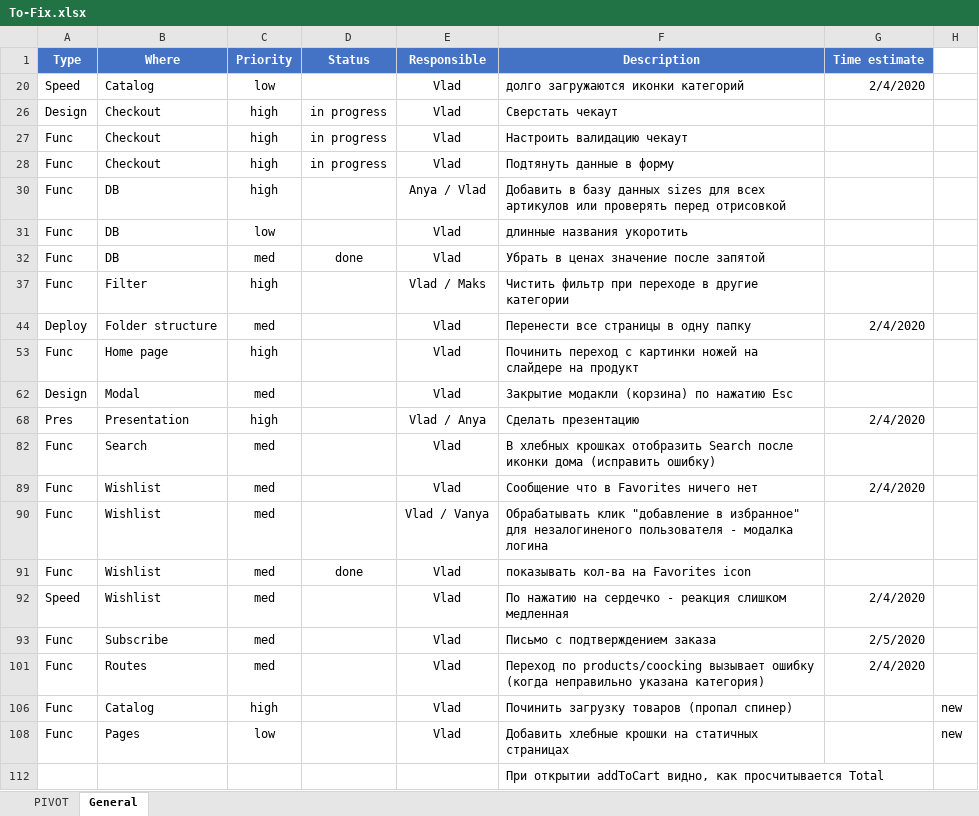
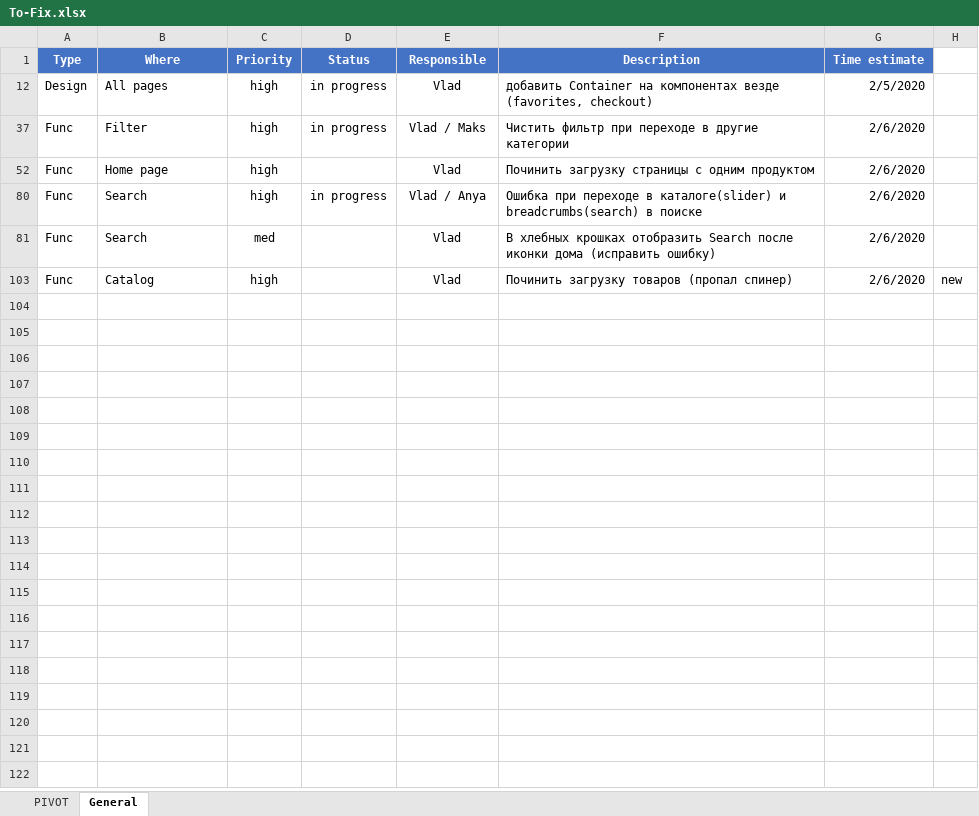
Before and after one commit to Mezherman/FEM3-FINAL-PROJECT, an Excel workbook: Temp/To-Fix.xlsx, sheet General, drawn as a sheet; values as stored, in another font and other column widths than the file's, no borders; conditional formats not drawn; removed rows and columns are numbered as before the commit, all else as after; the diff names each change by its address in the sheet, - before the commit and + after, or states it on an @@ line.

Commit message:
presentation, orders bug fixed

```diff
--- a/Temp/To-Fix.xlsx (sheet General)
+++ b/Temp/To-Fix.xlsx (sheet General)
@@ row 20 hidden: Speed | Catalog | low |  | Vlad | долго загружаются иконки категорий | 2/4/2020 @@
-B12 (Where): Checkout
+B12 (Where): All pages
-F12 (Description): Сверстать чекаут
+F12 (Description): добавить Container на компонентах везде (favorites, checkout)
-G12 (Time estimate): (empty)
+G12 (Time estimate): 2/5/2020
-row 27: Func | Checkout | high | in progress | Vlad | Настроить валидацию чекаут
-row 28: Func | Checkout | high | in progress | Vlad | Подтянуть данные в форму
-row 30: Func | DB | high |  | Anya / Vlad | Добавить в базу данных sizes для всех артикулов или проверять перед отрисовкой
@@ row 31 hidden: Func | DB | low |  | Vlad | длинные названия укоротить @@
@@ row 32 hidden: Func | DB | med | done | Vlad | Убрать в ценах значение после запятой @@
-D37 (Status): (empty)
+D37 (Status): in progress
-G37 (Time estimate): (empty)
+G37 (Time estimate): 2/6/2020
-row 44: Deploy | Folder structure | med |  | Vlad | Перенести все страницы в одну папку | 2/4/2020
-F52 (Description): Починить переход с картинки ножей на слайдере на продукт
+F52 (Description): Починить загрузку страницы с одним продуктом
-G52 (Time estimate): (empty)
+G52 (Time estimate): 2/6/2020
-row 62: Design | Modal | med |  | Vlad | Закрытие модакли (корзина) по нажатию Esc
-row 68: Pres | Presentation | high |  | Vlad / Anya | Сделать презентацию | 2/4/2020
+row 80: Func | Search | high | in progress | Vlad / Anya | Ошибка при переходе в каталоге(slider) и breadcrumbs(search) в поиске | 2/6/2020
-G81 (Time estimate): (empty)
+G81 (Time estimate): 2/6/2020
-row 89: Func | Wishlist | med |  | Vlad | Сообщение что в Favorites ничего нет | 2/4/2020
-row 90: Func | Wishlist | med |  | Vlad / Vanya | Обрабатывать клик "добавление в избранное" для незалогиненого пользователя - модалка логина
@@ row 91 hidden: Func | Wishlist | med | done | Vlad | показывать кол-ва на Favorites icon @@
-row 92: Speed | Wishlist | med |  | Vlad | По нажатию на сердечко - реакция слишком медленная | 2/4/2020
-row 93: Func | Subscribe | med |  | Vlad | Письмо с подтверждением заказа | 2/5/2020
-row 101: Func | Routes | med |  | Vlad | Переход по products/coocking вызывает ошибку (когда неправильно указана категория) | 2/4/2020
-G103 (Time estimate): (empty)
+G103 (Time estimate): 2/6/2020
@@ row 108 hidden: Func | Pages | low |  | Vlad | Добавить хлебные крошки на статичных страницах |  | new @@
@@ row 112 hidden:  |  |  |  |  | При открытии addToCart видно, как просчитывается Total @@
```
Also changed, not shown: sheet PIVOT, hidden cells, 9 other files.
